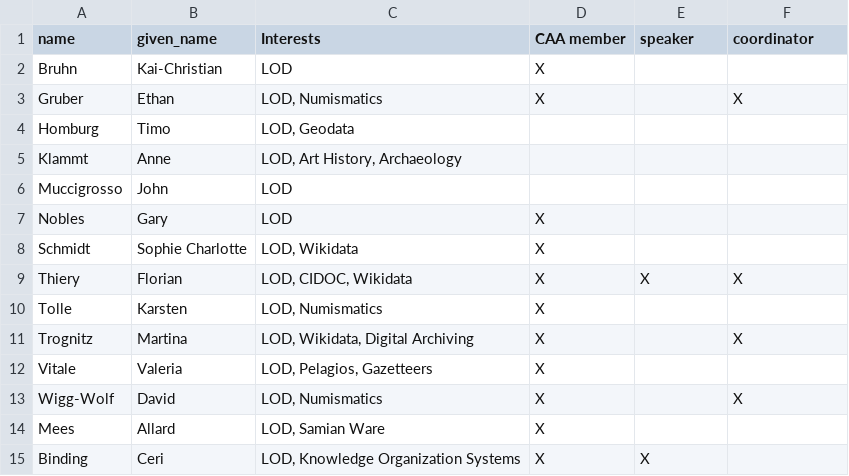
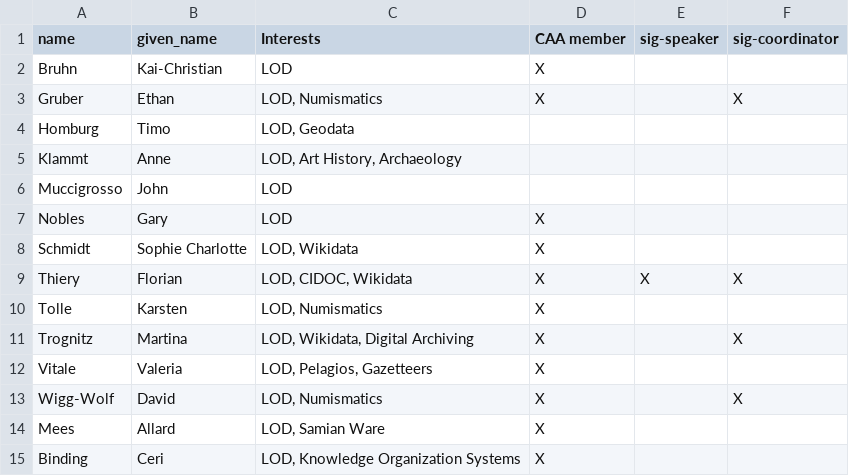
Before and after one commit to caa-datadragons/caa-bid, a CSV file: supporters.csv, drawn as a sheet.

Commit message:
Update supporters.csv

```diff
--- a/supporters.csv
+++ b/supporters.csv
@@ -1,2 +1,2 @@
-name,given_name,Interests,CAA member,speaker,coordinator
+name,given_name,Interests,CAA member,sig-speaker,sig-coordinator
 Bruhn,Kai-Christian,LOD,X,,
@@ -14,2 +14,2 @@ Wigg-Wolf,David,"LOD, Numismatics",X,,X
 Mees,Allard,"LOD, Samian Ware",X,,
-Binding,Ceri,"LOD, Knowledge Organization Systems",X,X,
+Binding,Ceri,"LOD, Knowledge Organization Systems",X,,
```
